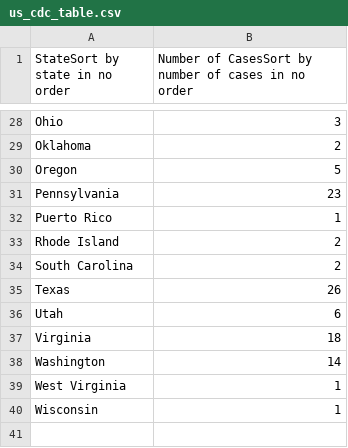
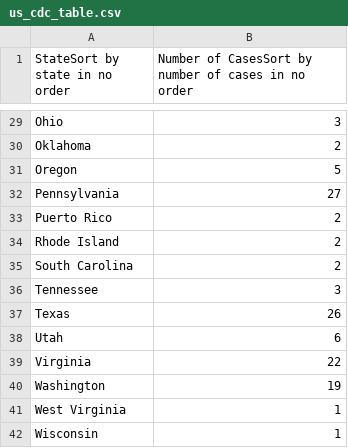
Before and after one commit to ryan-serpico/us-tx-monkeypox-tracker, a CSV file: data/us_cdc_table.csv, drawn as a sheet; only a part is shown, gaps mark what is left out; the diff covers the shown part only.

```diff
--- a/data/us_cdc_table.csv
+++ b/data/us_cdc_table.csv
@@ -30,10 +31,11 @@ Oklahoma,2
 Oregon,5
-Pennsylvania,23
-Puerto Rico,1
+Pennsylvania,27
+Puerto Rico,2
 Rhode Island,2
 South Carolina,2
+Tennessee,3
 Texas,26
 Utah,6
-Virginia,18
-Washington,14
+Virginia,22
+Washington,19
 West Virginia,1
```
Also changed, not shown: 1 added row and 13 edited cells elsewhere in this file, data/texas_data.csv.
